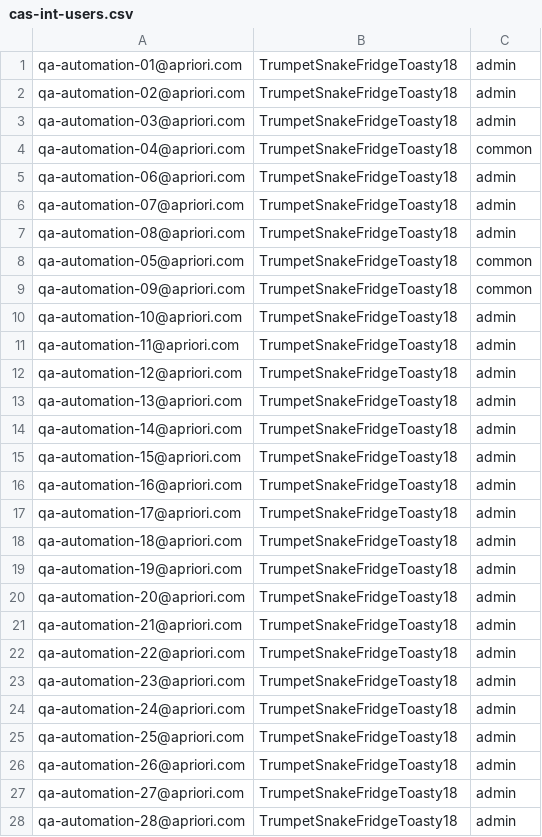
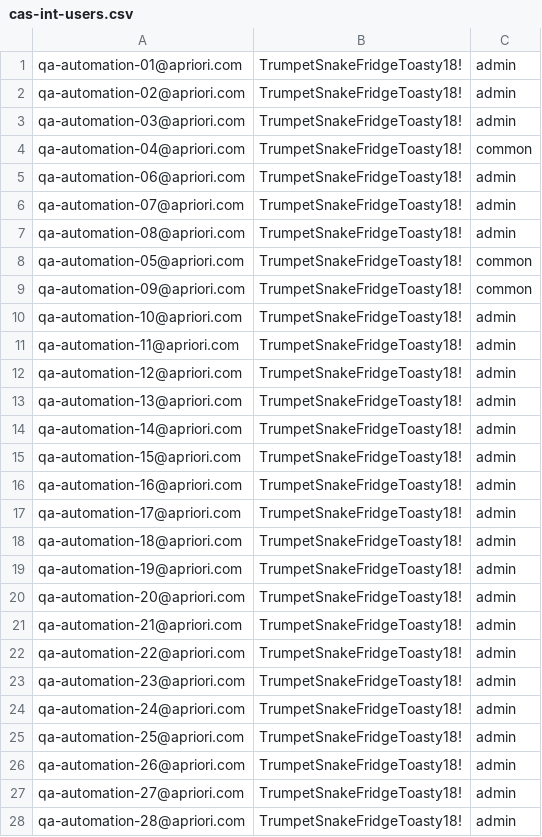
Before and after one commit to gurijalaram/TestRailReporting, a CSV file: utils/src/main/resources/cas-int/cas-int-users.csv, drawn as a sheet; only a part is shown; the diff covers the shown part only.

Commit message:
changed users password;

```diff
--- a/utils/src/main/resources/cas-int/cas-int-users.csv
+++ b/utils/src/main/resources/cas-int/cas-int-users.csv
@@ -1,28 +1,28 @@
-qa-automation-01@apriori.com,TrumpetSnakeFridgeToasty18,admin
-qa-automation-02@apriori.com,TrumpetSnakeFridgeToasty18,admin
-qa-automation-03@apriori.com,TrumpetSnakeFridgeToasty18,admin
-qa-automation-04@apriori.com,TrumpetSnakeFridgeToasty18,common
-qa-automation-06@apriori.com,TrumpetSnakeFridgeToasty18,admin
-qa-automation-07@apriori.com,TrumpetSnakeFridgeToasty18,admin
-qa-automation-08@apriori.com,TrumpetSnakeFridgeToasty18,admin
-qa-automation-05@apriori.com,TrumpetSnakeFridgeToasty18,common
-qa-automation-09@apriori.com,TrumpetSnakeFridgeToasty18,common
-qa-automation-10@apriori.com,TrumpetSnakeFridgeToasty18,admin
-qa-automation-11@apriori.com,TrumpetSnakeFridgeToasty18,admin
-qa-automation-12@apriori.com,TrumpetSnakeFridgeToasty18,admin
-qa-automation-13@apriori.com,TrumpetSnakeFridgeToasty18,admin
-qa-automation-14@apriori.com,TrumpetSnakeFridgeToasty18,admin
-qa-automation-15@apriori.com,TrumpetSnakeFridgeToasty18,admin
-qa-automation-16@apriori.com,TrumpetSnakeFridgeToasty18,admin
-qa-automation-17@apriori.com,TrumpetSnakeFridgeToasty18,admin
-qa-automation-18@apriori.com,TrumpetSnakeFridgeToasty18,admin
-qa-automation-19@apriori.com,TrumpetSnakeFridgeToasty18,admin
-qa-automation-20@apriori.com,TrumpetSnakeFridgeToasty18,admin
-qa-automation-21@apriori.com,TrumpetSnakeFridgeToasty18,admin
-qa-automation-22@apriori.com,TrumpetSnakeFridgeToasty18,admin
-qa-automation-23@apriori.com,TrumpetSnakeFridgeToasty18,admin
-qa-automation-24@apriori.com,TrumpetSnakeFridgeToasty18,admin
-qa-automation-25@apriori.com,TrumpetSnakeFridgeToasty18,admin
-qa-automation-26@apriori.com,TrumpetSnakeFridgeToasty18,admin
-qa-automation-27@apriori.com,TrumpetSnakeFridgeToasty18,admin
-qa-automation-28@apriori.com,TrumpetSnakeFridgeToasty18,admin
+qa-automation-01@apriori.com,TrumpetSnakeFridgeToasty18!,admin
+qa-automation-02@apriori.com,TrumpetSnakeFridgeToasty18!,admin
+qa-automation-03@apriori.com,TrumpetSnakeFridgeToasty18!,admin
+qa-automation-04@apriori.com,TrumpetSnakeFridgeToasty18!,common
+qa-automation-06@apriori.com,TrumpetSnakeFridgeToasty18!,admin
+qa-automation-07@apriori.com,TrumpetSnakeFridgeToasty18!,admin
+qa-automation-08@apriori.com,TrumpetSnakeFridgeToasty18!,admin
+qa-automation-05@apriori.com,TrumpetSnakeFridgeToasty18!,common
+qa-automation-09@apriori.com,TrumpetSnakeFridgeToasty18!,common
+qa-automation-10@apriori.com,TrumpetSnakeFridgeToasty18!,admin
+qa-automation-11@apriori.com,TrumpetSnakeFridgeToasty18!,admin
+qa-automation-12@apriori.com,TrumpetSnakeFridgeToasty18!,admin
+qa-automation-13@apriori.com,TrumpetSnakeFridgeToasty18!,admin
+qa-automation-14@apriori.com,TrumpetSnakeFridgeToasty18!,admin
+qa-automation-15@apriori.com,TrumpetSnakeFridgeToasty18!,admin
+qa-automation-16@apriori.com,TrumpetSnakeFridgeToasty18!,admin
+qa-automation-17@apriori.com,TrumpetSnakeFridgeToasty18!,admin
+qa-automation-18@apriori.com,TrumpetSnakeFridgeToasty18!,admin
+qa-automation-19@apriori.com,TrumpetSnakeFridgeToasty18!,admin
+qa-automation-20@apriori.com,TrumpetSnakeFridgeToasty18!,admin
+qa-automation-21@apriori.com,TrumpetSnakeFridgeToasty18!,admin
+qa-automation-22@apriori.com,TrumpetSnakeFridgeToasty18!,admin
+qa-automation-23@apriori.com,TrumpetSnakeFridgeToasty18!,admin
+qa-automation-24@apriori.com,TrumpetSnakeFridgeToasty18!,admin
+qa-automation-25@apriori.com,TrumpetSnakeFridgeToasty18!,admin
+qa-automation-26@apriori.com,TrumpetSnakeFridgeToasty18!,admin
+qa-automation-27@apriori.com,TrumpetSnakeFridgeToasty18!,admin
+qa-automation-28@apriori.com,TrumpetSnakeFridgeToasty18!,admin
```
Also changed, not shown: 12 edited cells elsewhere in this file.
